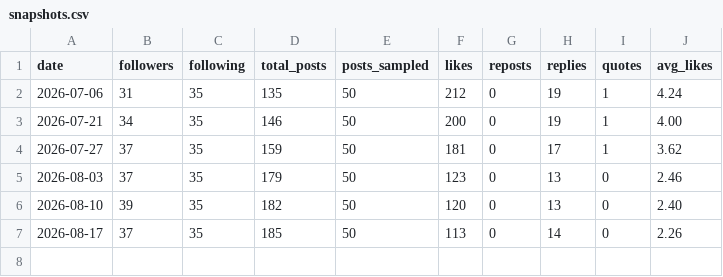
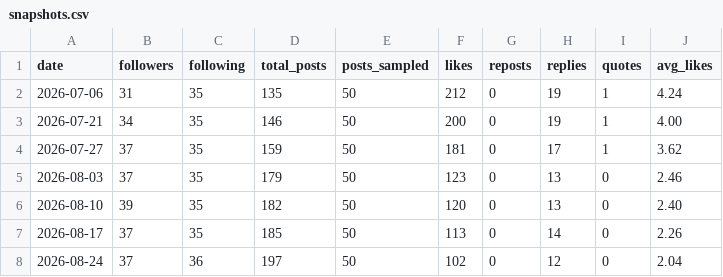
Before and after one commit to jonesrussell/blog, a CSV file: docs/social/metrics/snapshots.csv, drawn as a sheet; the diff names each change by its address in the sheet, - before the commit and + after, or states it on an @@ line.

```diff
--- a/docs/social/metrics/snapshots.csv
+++ b/docs/social/metrics/snapshots.csv
+row 8: 2026-08-24 | 37 | 36 | 197 | 50 | 102 | 0 | 12 | 0 | 2.04
```
Also changed, not shown: docs/social/metrics/buffer-posts.csv, docs/social/metrics/buffer-snapshots.csv, 1 other file.
